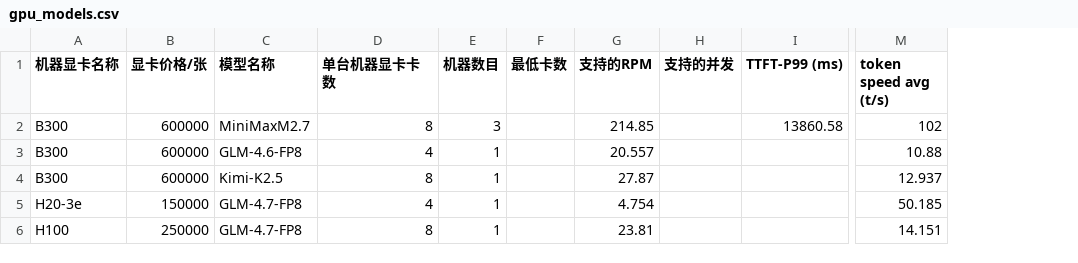
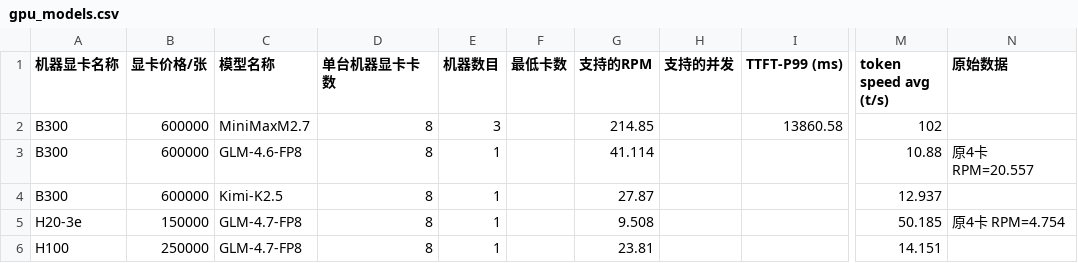
Before and after one commit to dengbinbox/costrict-resource-calculate, a CSV file: public/data/gpu_models.csv, drawn as a sheet; only a part is shown, gaps mark what is left out; the diff names each change by its address in the sheet, - before the commit and + after, or states it on an @@ line.

```diff
--- a/public/data/gpu_models.csv
+++ b/public/data/gpu_models.csv
+column N (原始数据), rows 3-5: 原4卡 RPM=20.557 |  | 原4卡 RPM=4.754
-D3 (单台机器显卡卡数): 4
+D3 (单台机器显卡卡数): 8
-G3 (支持的RPM): 20.557
+G3 (支持的RPM): 41.114
-D5 (单台机器显卡卡数): 4
+D5 (单台机器显卡卡数): 8
-G5 (支持的RPM): 4.754
+G5 (支持的RPM): 9.508
```
Also changed, not shown: public/data/gpu_info.csv.
